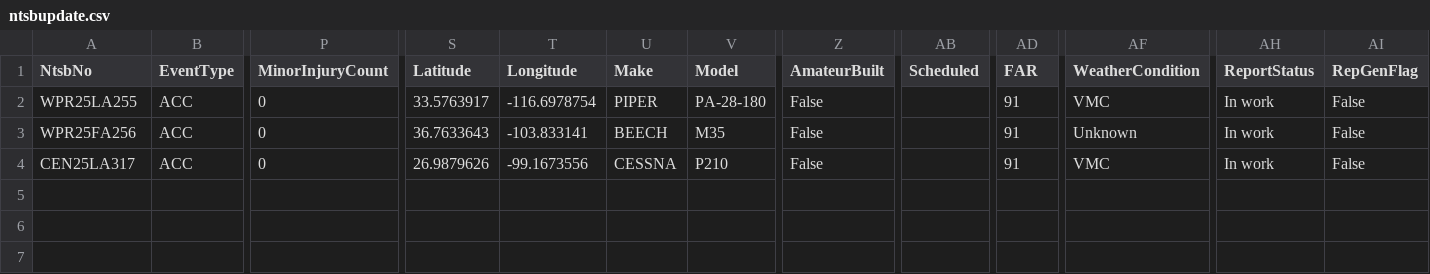
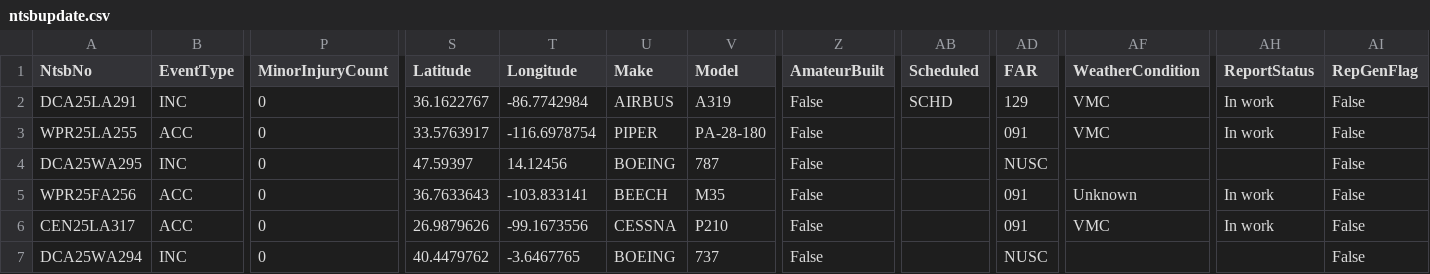
Before and after one commit to tomrice1988/public_csv, a CSV file: ntsbupdate.csv, drawn as a sheet; only a part is shown, gaps mark what is left out; addresses are those after the commit; rows hold the shown columns only; the diff names each change by its address in the sheet, - before the commit and + after, or states it on an @@ line.

Commit message:
Add files via upload

```diff
--- a/ntsbupdate.csv
+++ b/ntsbupdate.csv
+row 2: DCA25LA291 | INC | 0 | 36.1622767 | -86.7742984 | AIRBUS | A319 | False | SCHD | 129 | VMC | In work | False
-AD3 (FAR): 91
+AD3 (FAR): 091
+row 4: DCA25WA295 | INC | 0 | 47.59397 | 14.12456 | BOEING | 787 | False |  | NUSC |  |  | False
-AD5:AD6 (FAR): 91
+AD5:AD6 (FAR): 091
+row 7: DCA25WA294 | INC | 0 | 40.4479762 | -3.6467765 | BOEING | 737 | False |  | NUSC |  |  | False
```
